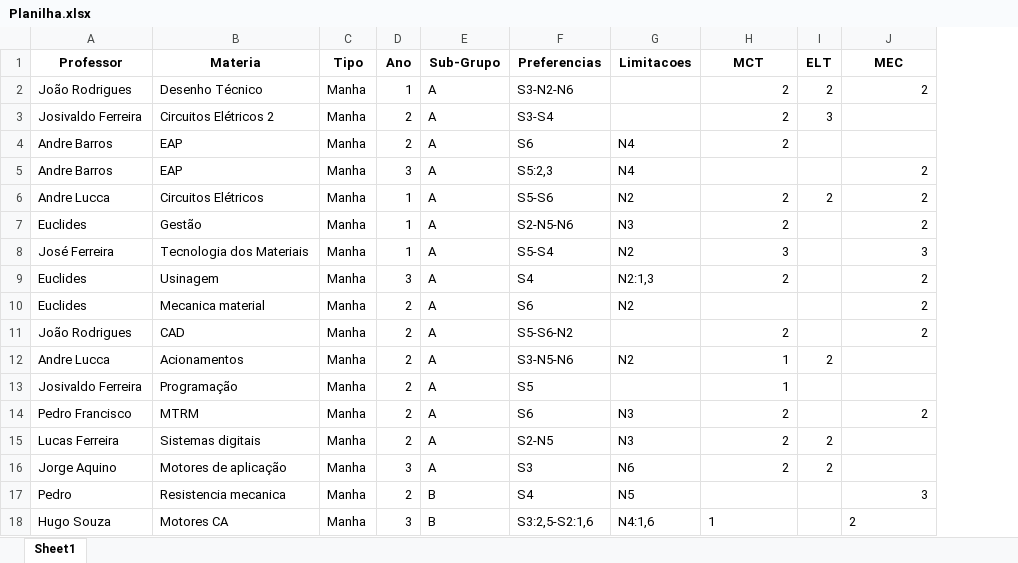
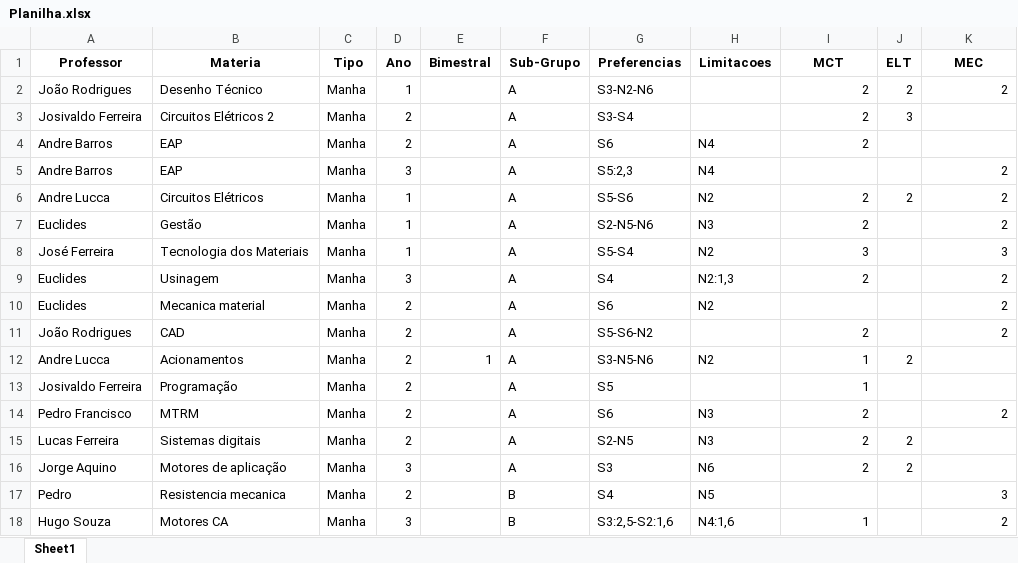
Before and after one commit to TulioHRC/Horarios-CEFET, an Excel workbook: Planilha.xlsx, sheet Sheet1, drawn as a sheet; values as stored, in another font and other column widths than the file's, no borders; addresses are those after the commit; the diff names each change by its address in the sheet, - before the commit and + after, or states it on an @@ line.

Commit message:
Bimestral App and Sheet update

```diff
--- a/Planilha.xlsx (sheet Sheet1)
+++ b/Planilha.xlsx (sheet Sheet1)
+column E (Bimestral), row 12: 1
-I18 alignment: left
+I18 alignment: right
-K18 alignment: left
+K18 alignment: right
```
Also changed, not shown: 4 other files.
